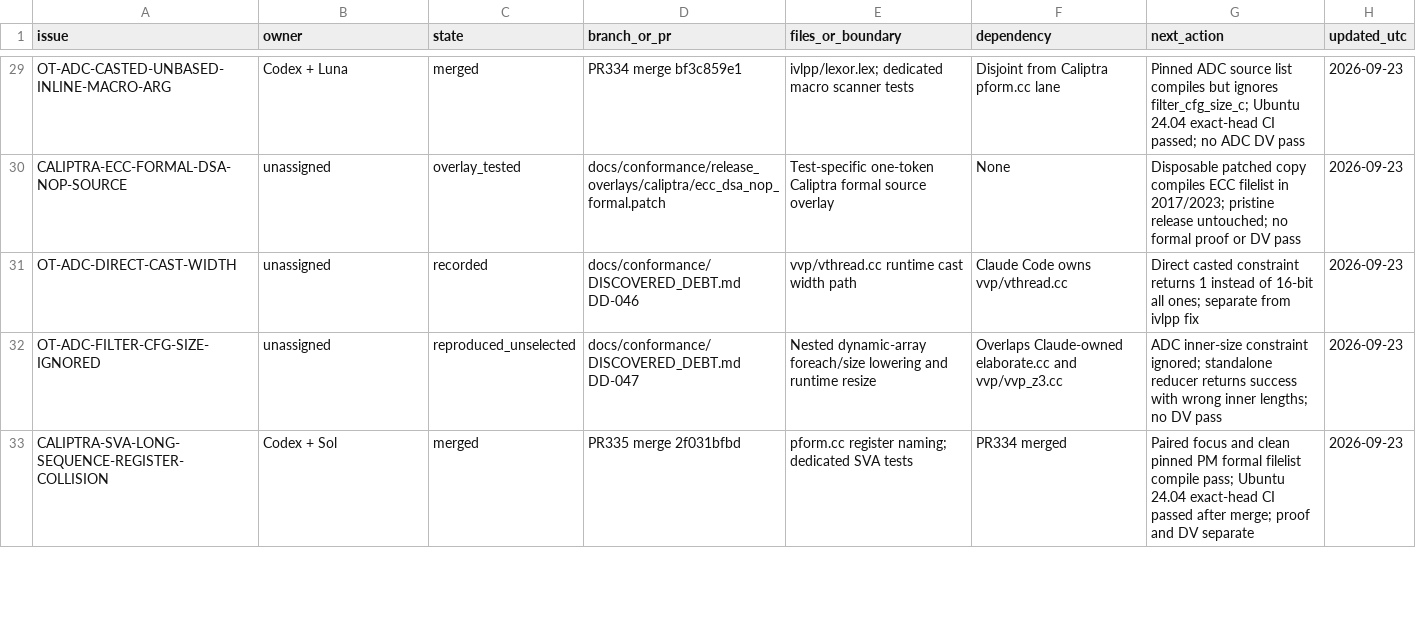
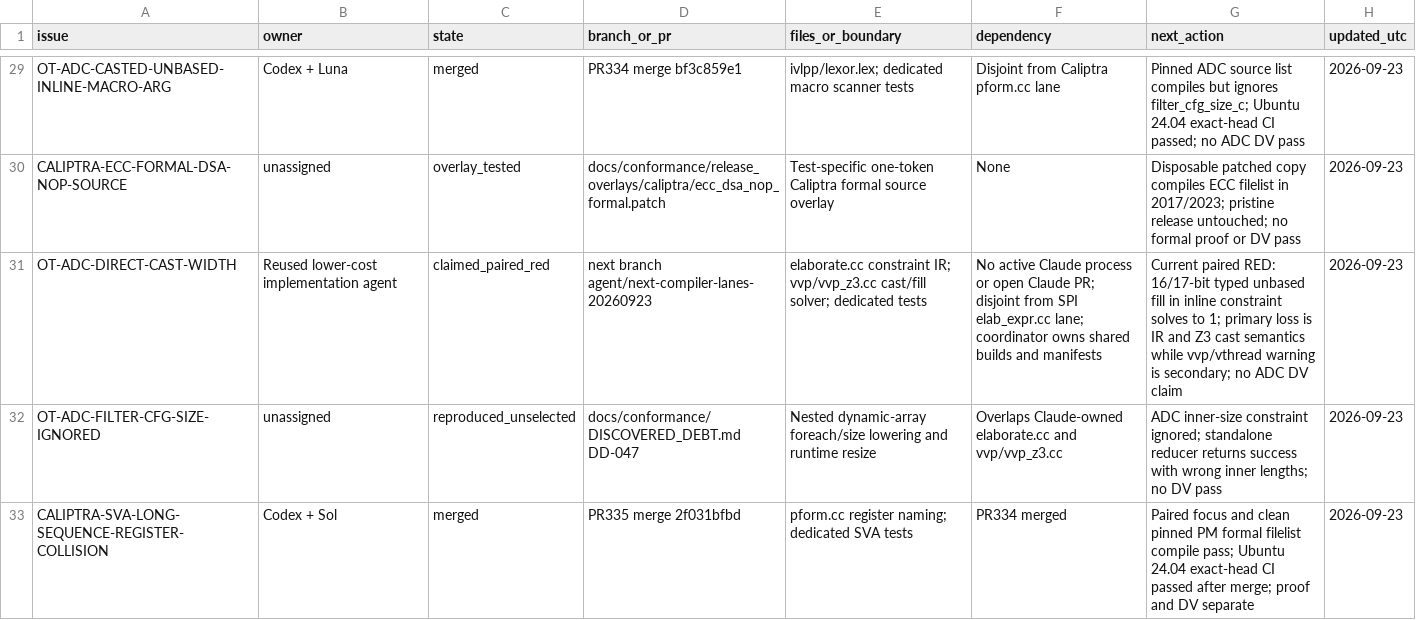
Before and after one commit to dsellerbrock/iverilog-uvm, a CSV file: .ai/ISSUE_CHECKOUT.csv, drawn as a sheet; only a part is shown, gaps mark what is left out.

Commit message:
chore: claim ADC typed-fill constraint lane

```diff
--- a/.ai/ISSUE_CHECKOUT.csv
+++ b/.ai/ISSUE_CHECKOUT.csv
@@ -30,3 +30,3 @@ OT-ADC-CASTED-UNBASED-INLINE-MACRO-ARG,Codex + Luna,merged,PR334 merge bf3c859e1
 CALIPTRA-ECC-FORMAL-DSA-NOP-SOURCE,unassigned,overlay_tested,docs/conformance/release_overlays/caliptra/ecc_dsa_nop_formal.patch,Test-specific one-token Caliptra formal source overlay,None,Disposable patched copy compiles ECC filelist in 2017/2023; pristine release untouched; no formal proof or DV pass,2026-09-23
-OT-ADC-DIRECT-CAST-WIDTH,unassigned,recorded,docs/conformance/DISCOVERED_DEBT.md DD-046,vvp/vthread.cc runtime cast width path,Claude Code owns vvp/vthread.cc,Direct casted constraint returns 1 instead of 16-bit all ones; separate from ivlpp fix,2026-09-23
+OT-ADC-DIRECT-CAST-WIDTH,Reused lower-cost implementation agent,claimed_paired_red,next branch agent/next-compiler-lanes-20260923,elaborate.cc constraint IR; vvp/vvp_z3.cc cast/fill solver; dedicated tests,No active Claude process or open Claude PR; disjoint from SPI elab_expr.cc lane; coordinator owns shared builds and manifests,Current paired RED: 16/17-bit typed unbased fill in inline constraint solves to 1; primary loss is IR and Z3 cast semantics while vvp/vthread warning is secondary; no ADC DV claim,2026-09-23
 OT-ADC-FILTER-CFG-SIZE-IGNORED,unassigned,reproduced_unselected,docs/conformance/DISCOVERED_DEBT.md DD-047,Nested dynamic-array foreach/size lowering and runtime resize,Overlaps Claude-owned elaborate.cc and vvp/vvp_z3.cc,ADC inner-size constraint ignored; standalone reducer returns success with wrong inner lengths; no DV pass,2026-09-23
```
Also changed, not shown: 6 other files.
